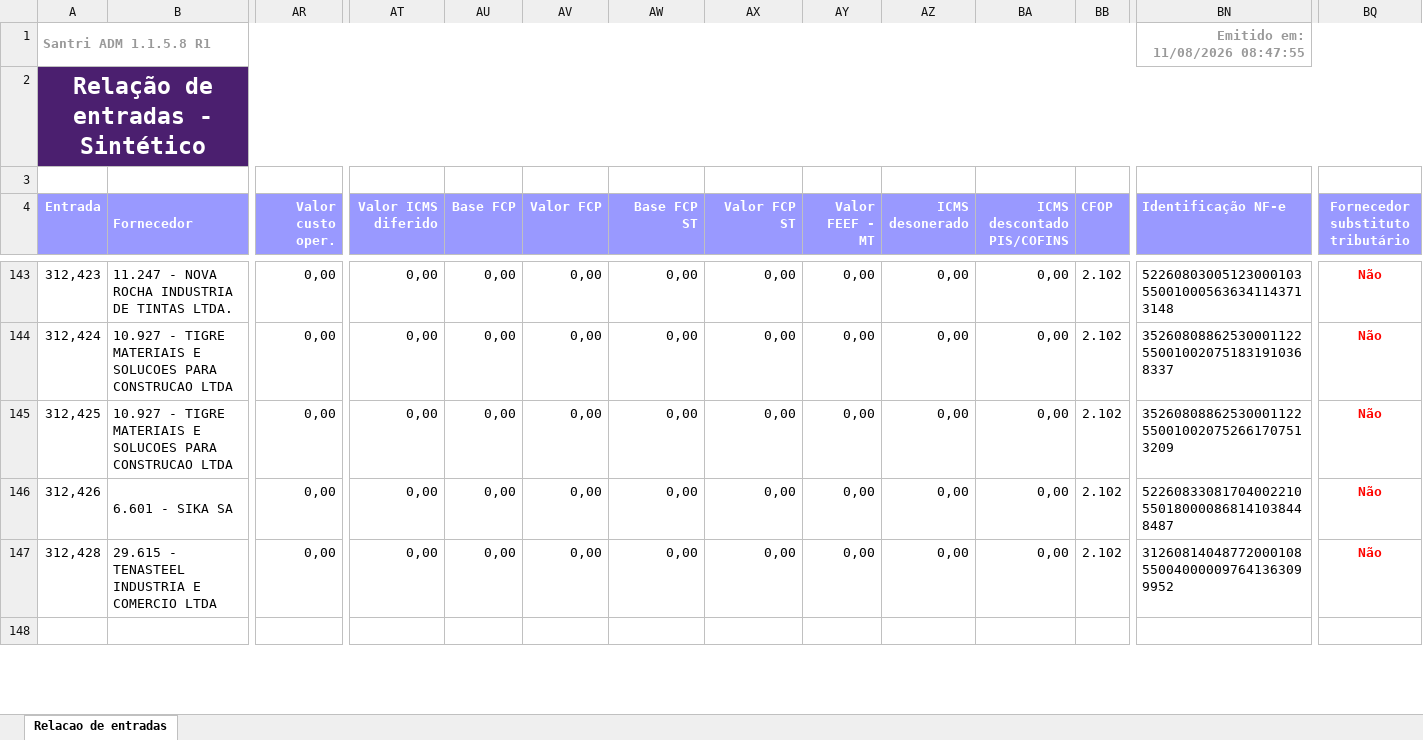
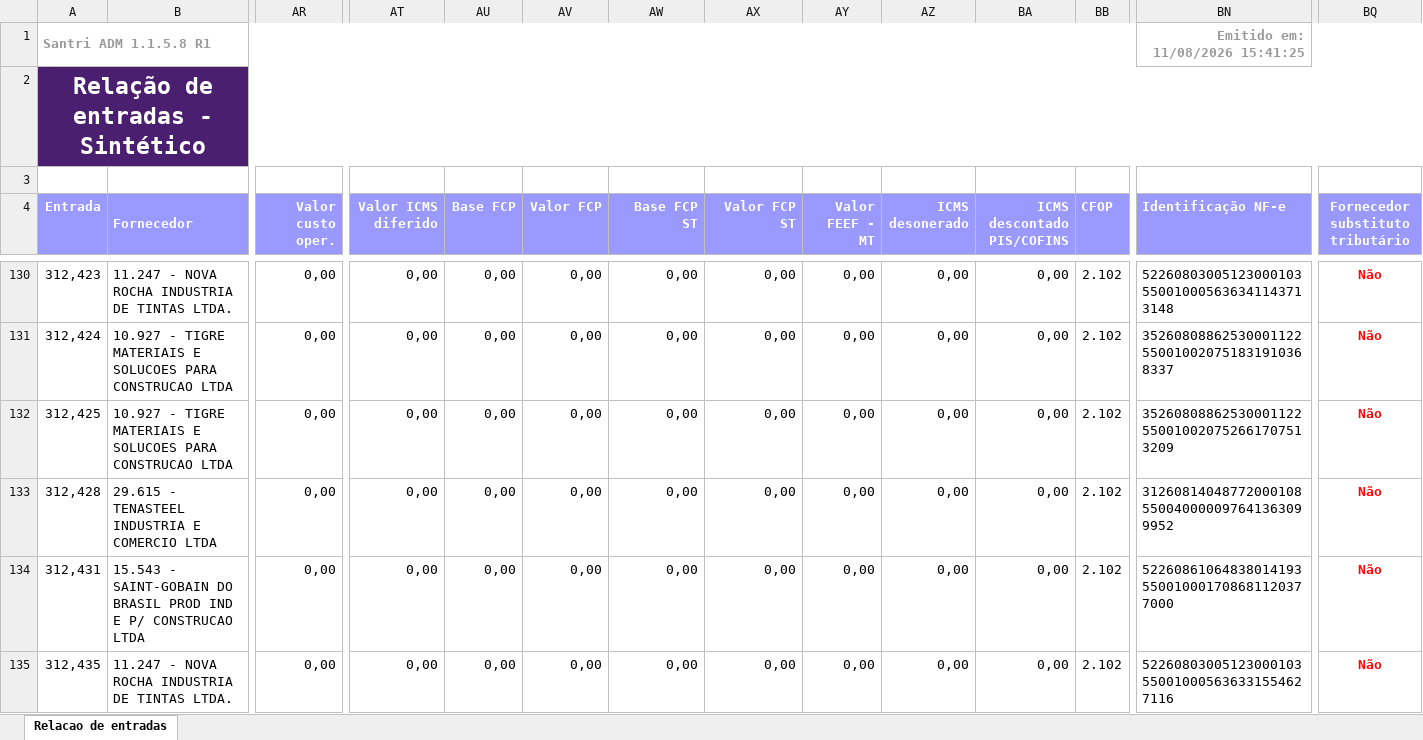
Before and after one commit to ShuuraBr/AGENDAMENTO, an Excel workbook: tratando_tabelas/objetiva/entradas_objetiva.xlsx, sheet Relacao de entradas, drawn as a sheet; only a part is shown, gaps mark what is left out; the shorter side is filled out with more unchanged rows; values as stored, in another font and other column widths than the file's, no borders; removed rows and columns are numbered as before the commit, all else as after; rows hold the shown columns only; the diff covers the shown part only; the diff names each change by its address in the sheet, - before the commit and + after, or states it on an @@ line.

```diff
--- a/tratando_tabelas/objetiva/entradas_objetiva.xlsx (sheet Relacao de entradas)
+++ b/tratando_tabelas/objetiva/entradas_objetiva.xlsx (sheet Relacao de entradas)
-BN1 (Identificação NF-e): Emitido em: 11/08/2026 08:47:55
+BN1 (Identificação NF-e): Emitido em: 11/08/2026 15:41:25
-row 146: 312,426 | 6.601 - SIKA SA | 0,00 | 0,00 | 0,00 | 0,00 | 0,00 | 0,00 | 0,00 | 0,00 | 0,00 | 2.102 | 52260833081704002210550180000868141038448487 | Não
+row 134: 312,431 | 15.543 - SAINT-GOBAIN DO BRASIL PROD IND E P/ CONSTRUCAO LTDA | 0,00 | 0,00 | 0,00 | 0,00 | 0,00 | 0,00 | 0,00 | 0,00 | 0,00 | 2.102 | 52260861064838014193550010001708681120377000 | Não
+row 135: 312,435 | 11.247 - NOVA ROCHA INDUSTRIA DE TINTAS LTDA. | 0,00 | 0,00 | 0,00 | 0,00 | 0,00 | 0,00 | 0,00 | 0,00 | 0,00 | 2.102 | 52260803005123000103550010005636331554627116 | Não
```
Also changed, not shown: 6 added rows, 14 removed rows and 11 edited cells elsewhere in this sheet, backend/uploads/importacao-relatorio/entradas_lojas.xlsx, tratando_tabelas/ac_coelho/entradas_ac_coelho.xlsx, 6 other files.
